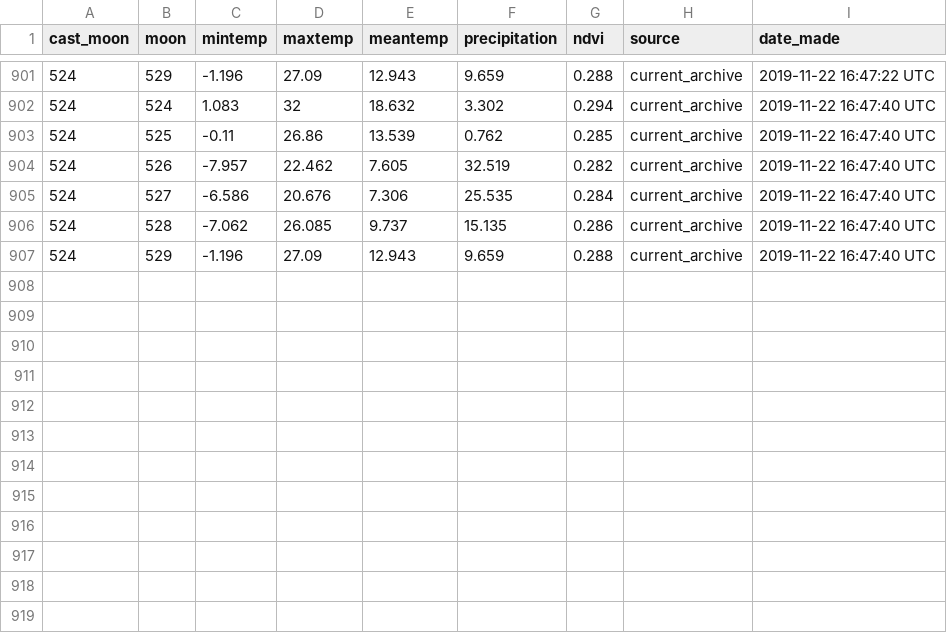
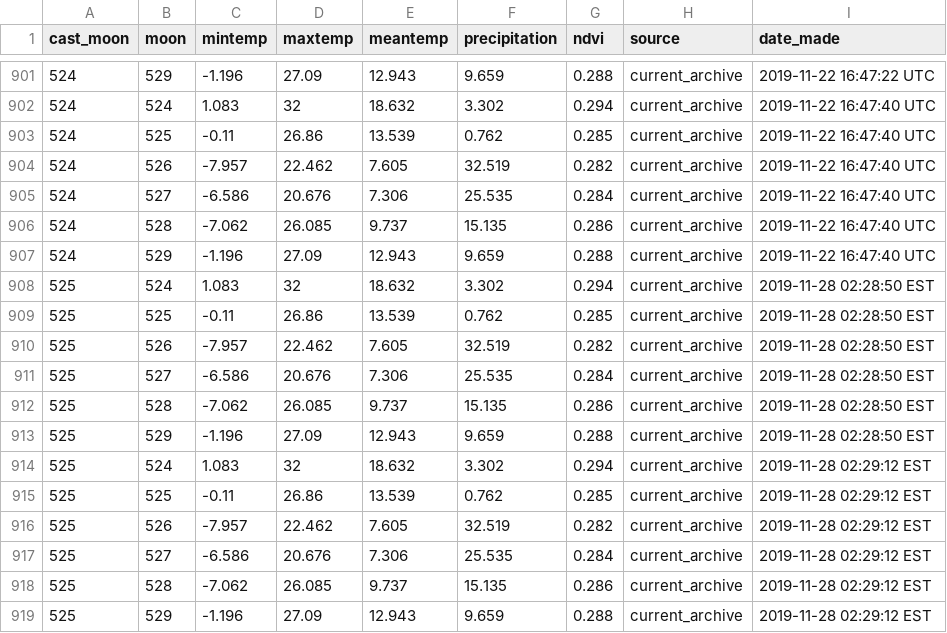
Before and after one commit to weecology/portal-forecasts, a CSV file: data/covariate_casts.csv, drawn as a sheet; only a part is shown, gaps mark what is left out.

```diff
--- a/data/covariate_casts.csv
+++ b/data/covariate_casts.csv
@@ -907 +907,13 @@
 524,529,-1.196,27.09,12.943,9.659,0.288,"current_archive","2019-11-22 16:47:40 UTC"
+525,524,1.083,32,18.632,3.302,0.294,"current_archive","2019-11-28 02:28:50 EST"
+525,525,-0.11,26.86,13.539,0.762,0.285,"current_archive","2019-11-28 02:28:50 EST"
+525,526,-7.957,22.462,7.605,32.519,0.282,"current_archive","2019-11-28 02:28:50 EST"
+525,527,-6.586,20.676,7.306,25.535,0.284,"current_archive","2019-11-28 02:28:50 EST"
+525,528,-7.062,26.085,9.737,15.135,0.286,"current_archive","2019-11-28 02:28:50 EST"
+525,529,-1.196,27.09,12.943,9.659,0.288,"current_archive","2019-11-28 02:28:50 EST"
+525,524,1.083,32,18.632,3.302,0.294,"current_archive","2019-11-28 02:29:12 EST"
+525,525,-0.11,26.86,13.539,0.762,0.285,"current_archive","2019-11-28 02:29:12 EST"
+525,526,-7.957,22.462,7.605,32.519,0.282,"current_archive","2019-11-28 02:29:12 EST"
+525,527,-6.586,20.676,7.306,25.535,0.284,"current_archive","2019-11-28 02:29:12 EST"
+525,528,-7.062,26.085,9.737,15.135,0.286,"current_archive","2019-11-28 02:29:12 EST"
+525,529,-1.196,27.09,12.943,9.659,0.288,"current_archive","2019-11-28 02:29:12 EST"
```
Also changed, not shown: data/moon_dates.csv, 6 other files.
